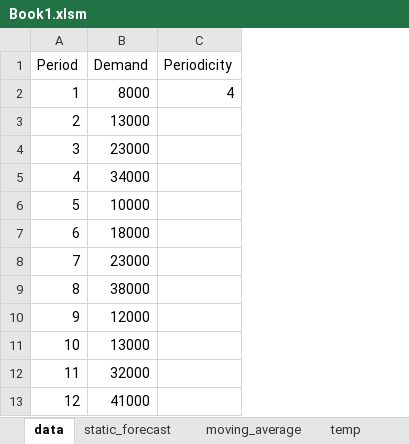
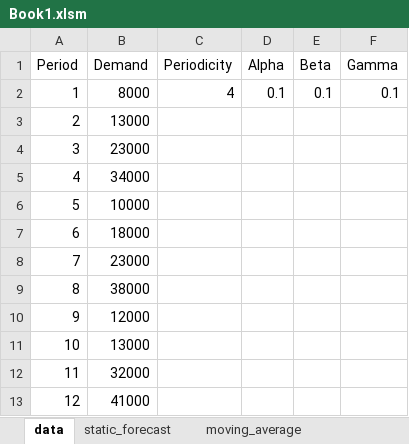
Before and after one commit to yuu511/vba_excel_forecasting, an Excel workbook: Book1.xlsm, sheet data, drawn as a sheet; values as stored, in another font and other column widths than the file's, no borders; the diff names each change by its address in the sheet, - before the commit and + after, or states it on an @@ line.

```diff
--- a/Book1.xlsm (sheet data)
+++ b/Book1.xlsm (sheet data)
+column D (Alpha), row 2: 0.1
+column E (Beta), row 2: 0.1
+column F (Gamma), row 2: 0.1
```
Also changed, not shown: sheet moving_average, sheet simple_exponential_smoothing, other sheet tabs, formulas that keep their value, 1 other file.
